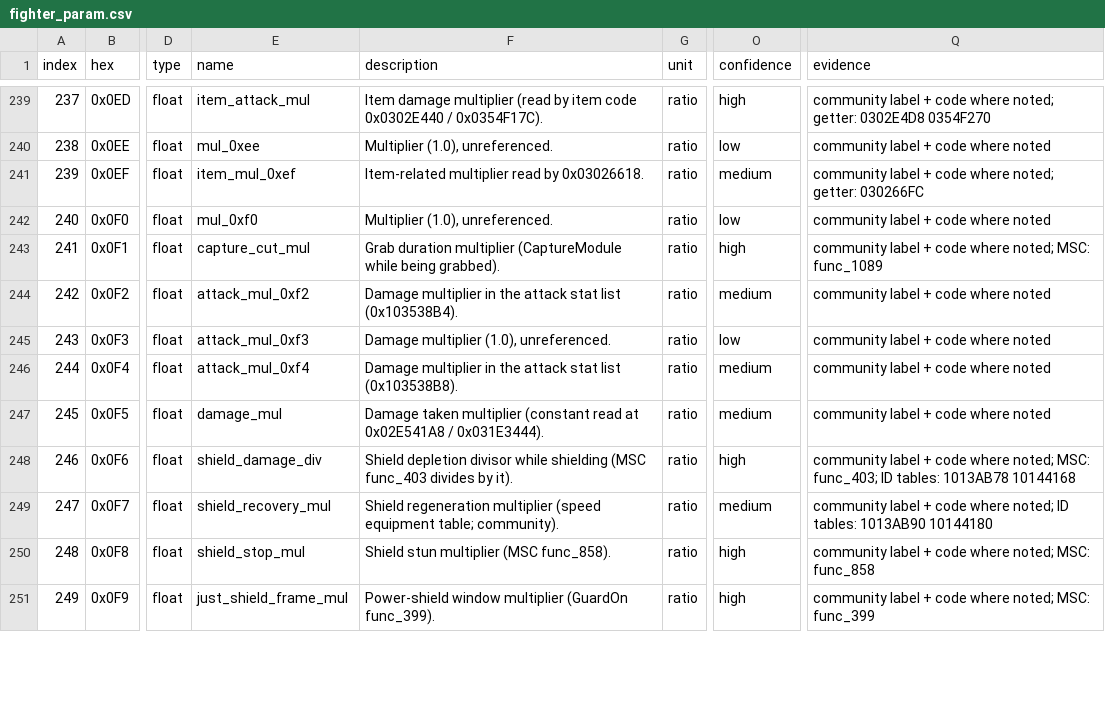
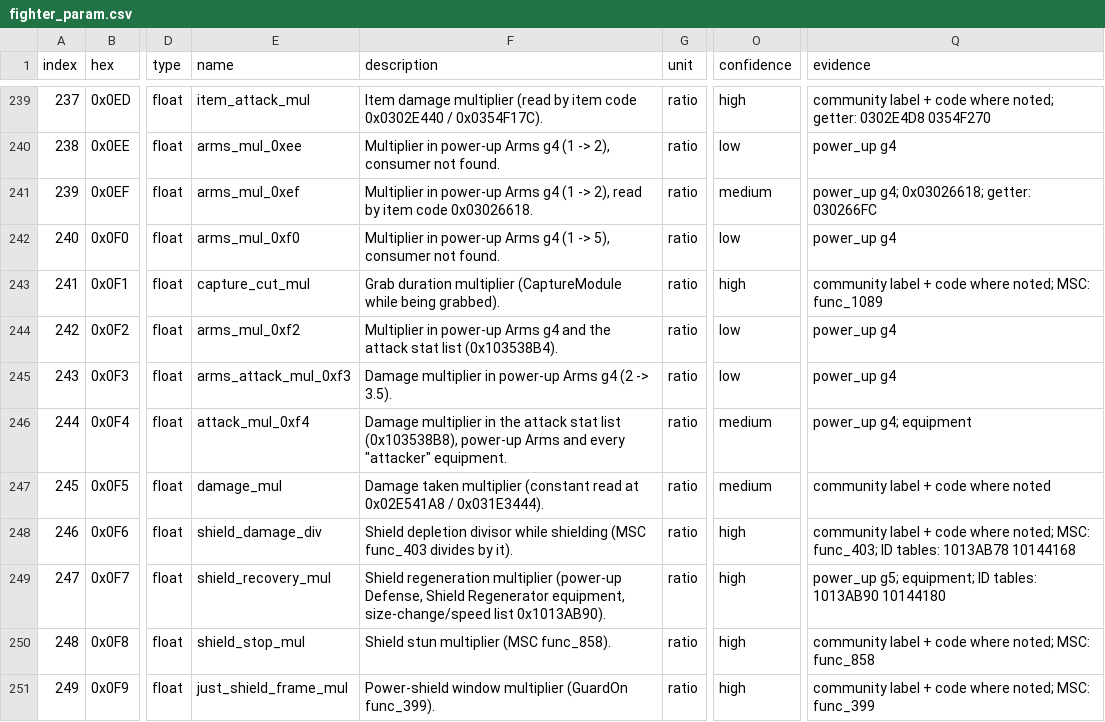
Before and after one commit to Just-Stabb/Smash4ModdingTests, a CSV file: reference/params/fighter_param.csv, drawn as a sheet; only a part is shown, gaps mark what is left out; the diff covers the shown part only; the diff names each change by its address in the sheet, - before the commit and + after, or states it on an @@ line.

```diff
--- a/reference/params/fighter_param.csv
+++ b/reference/params/fighter_param.csv
-E240 (name): mul_0xee
+E240 (name): arms_mul_0xee
-F240 (description): Multiplier (1.0), unreferenced.
+F240 (description): Multiplier in power-up Arms g4 (1 -> 2), consumer not found.
-Q240 (evidence): community label + code where noted
+Q240 (evidence): power_up g4
-E241 (name): item_mul_0xef
+E241 (name): arms_mul_0xef
-F241 (description): Item-related multiplier read by 0x03026618.
+F241 (description): Multiplier in power-up Arms g4 (1 -> 2), read by item code 0x03026618.
-Q241 (evidence): community label + code where noted; getter: 030266FC
+Q241 (evidence): power_up g4; 0x03026618; getter: 030266FC
-E242 (name): mul_0xf0
+E242 (name): arms_mul_0xf0
-F242 (description): Multiplier (1.0), unreferenced.
+F242 (description): Multiplier in power-up Arms g4 (1 -> 5), consumer not found.
-Q242 (evidence): community label + code where noted
+Q242 (evidence): power_up g4
-E244 (name): attack_mul_0xf2
+E244 (name): arms_mul_0xf2
-F244 (description): Damage multiplier in the attack…
+F244 (description): Multiplier in power-up Arms g4 and the attack…
-O244 (confidence): medium
+O244 (confidence): low
-Q244:Q245 (evidence): community label + code where noted
+Q244:Q245 (evidence): power_up g4
-E245 (name): attack_mul_0xf3
+E245 (name): arms_attack_mul_0xf3
-F245 (description): Damage multiplier (1.0), unreferenced.
+F245 (description): Damage multiplier in power-up Arms g4 (2 -> 3.5).
-F246 (description): …stat list (0x103538B8).
+F246 (description): …stat list (0x103538B8), power-up Arms and every "attacker" equipment.
-Q246 (evidence): community label + code where noted
+Q246 (evidence): power_up g4; equipment
-F249 (description): …regeneration multiplier (speed equipment table; community).
+F249 (description): …regeneration multiplier (power-up Defense, Shield Regenerator equipment, size-change/speed list 0x1013AB90).
-O249 (confidence): medium
+O249 (confidence): high
-Q249 (evidence): community label + code where noted; ID tables:…
+Q249 (evidence): power_up g5; equipment; ID tables:…
```
Also changed, not shown: 99 edited cells elsewhere in this file, 1 other file.
